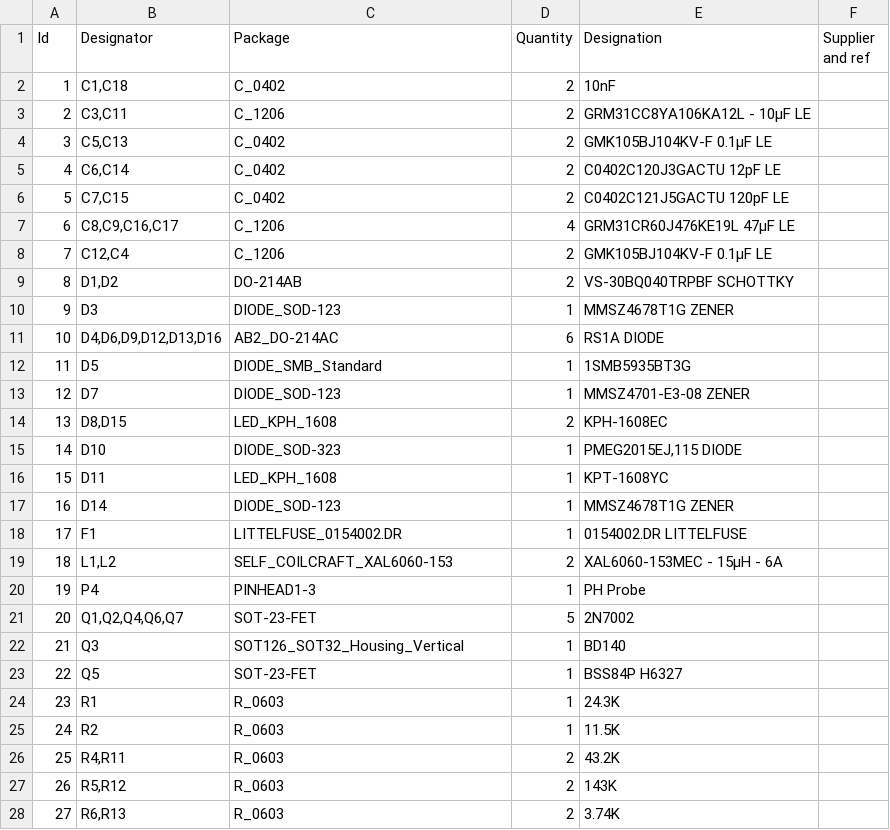
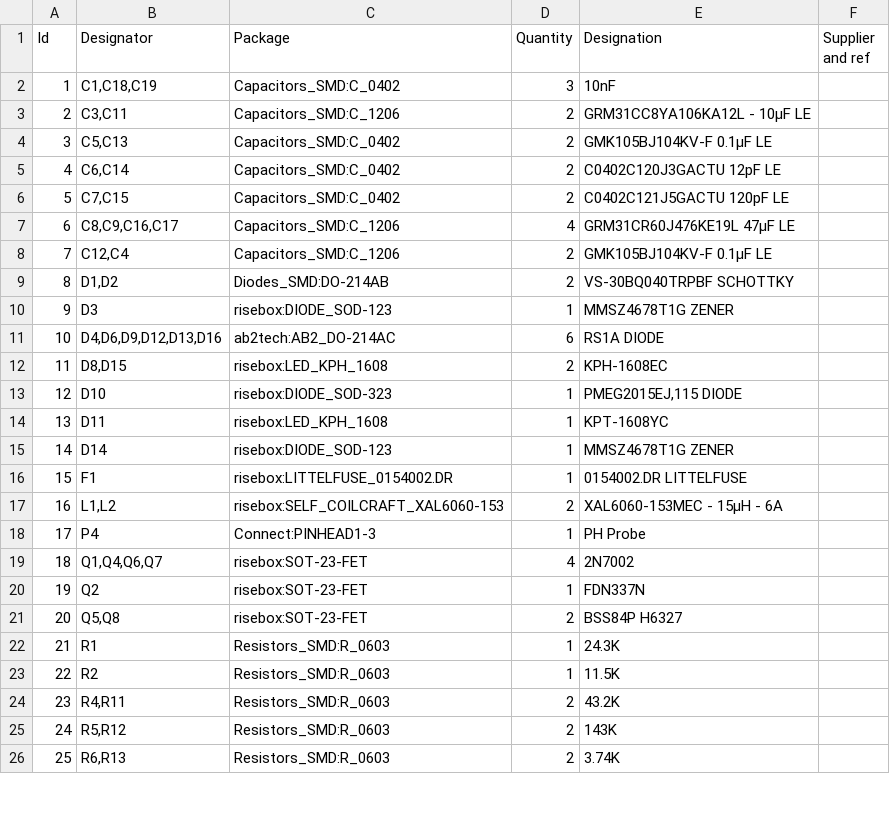
Before and after one commit to risebox/risebox-hard, a CSV file: electronics/hapy2.5/hapy2.csv, drawn as a sheet; only a part is shown; removed rows and columns are numbered as before the commit, all else as after; the diff covers the shown part only; the diff names each change by its address in the sheet, - before the commit and + after, or states it on an @@ line.

```diff
--- a/electronics/hapy2.5/hapy2.csv
+++ b/electronics/hapy2.5/hapy2.csv
-row 2: 1 | C1,C18 | C_0402 | 2 | 10nF
+row 2: 1 | C1,C18,C19 | Capacitors_SMD:C_0402 | 3 | 10nF
-C3 (Package): C_1206
+C3 (Package): Capacitors_SMD:C_1206
-C4:C6 (Package): C_0402
+C4:C6 (Package): Capacitors_SMD:C_0402
-C7:C8 (Package): C_1206
+C7:C8 (Package): Capacitors_SMD:C_1206
-C9 (Package): DO-214AB
+C9 (Package): Diodes_SMD:DO-214AB
-C10 (Package): DIODE_SOD-123
+C10 (Package): risebox:DIODE_SOD-123
-C11 (Package): AB2_DO-214AC
+C11 (Package): ab2tech:AB2_DO-214AC
-row 12: 11 | D5 | DIODE_SMB_Standard | 1 | 1SMB5935BT3G
-row 13: 12 | D7 | DIODE_SOD-123 | 1 | MMSZ4701-E3-08 ZENER
@@ column A (Id) renumbered between rows 12 and 67 @@
-C12 (Package): LED_KPH_1608
+C12 (Package): risebox:LED_KPH_1608
-C13 (Package): DIODE_SOD-323
+C13 (Package): risebox:DIODE_SOD-323
-C14 (Package): LED_KPH_1608
+C14 (Package): risebox:LED_KPH_1608
-C15 (Package): DIODE_SOD-123
+C15 (Package): risebox:DIODE_SOD-123
-C16 (Package): LITTELFUSE_0154002.DR
+C16 (Package): risebox:LITTELFUSE_0154002.DR
-C17 (Package): SELF_COILCRAFT_XAL6060-153
+C17 (Package): risebox:SELF_COILCRAFT_XAL6060-153
-C18 (Package): PINHEAD1-3
+C18 (Package): Connect:PINHEAD1-3
-row 21: 20 | Q1,Q2,Q4,Q6,Q7 | SOT-23-FET | 5 | 2N7002
-row 22: 21 | Q3 | SOT126_SOT32_Housing_Vertical | 1 | BD140
-row 23: 22 | Q5 | SOT-23-FET | 1 | BSS84P H6327
+row 19: 18 | Q1,Q4,Q6,Q7 | risebox:SOT-23-FET | 4 | 2N7002
+row 20: 19 | Q2 | risebox:SOT-23-FET | 1 | FDN337N
+row 21: 20 | Q5,Q8 | risebox:SOT-23-FET | 2 | BSS84P H6327
-C22:C26 (Package): R_0603
+C22:C26 (Package): Resistors_SMD:R_0603
```
Also changed, not shown: 11 added rows, 4 removed rows and 41 edited cells elsewhere in this file, 1 other file.
